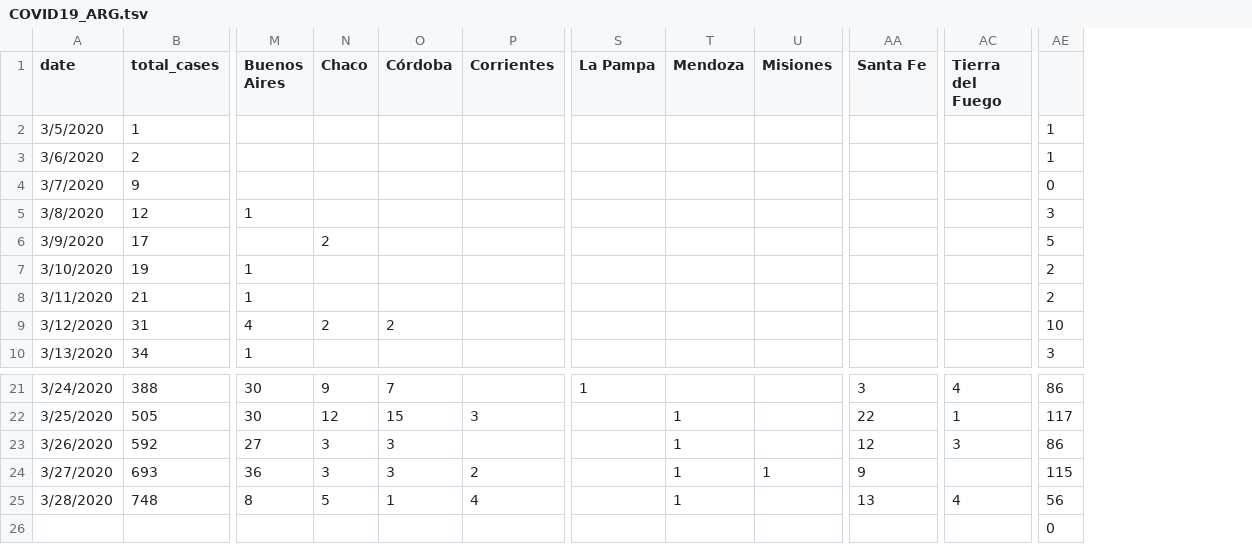
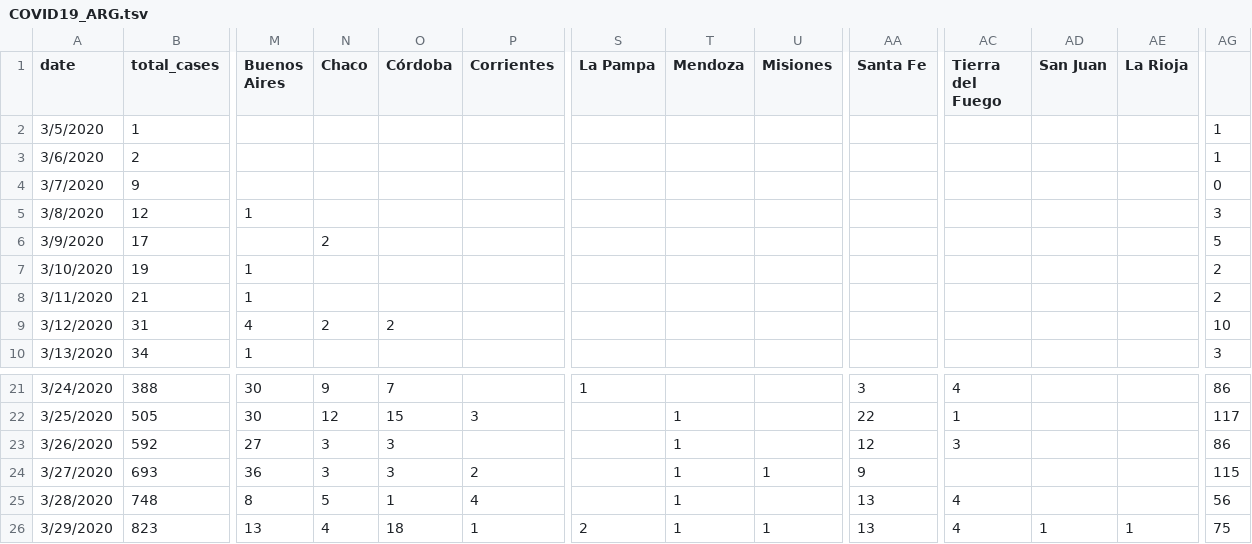
Before and after one commit to harpomaxx/COVID19, a TSV file: COVID19_ARG.tsv, drawn as a sheet; only a part is shown, gaps mark what is left out; removed rows and columns are numbered as before the commit, all else as after; rows hold the shown columns only; the diff names each change by its address in the sheet, - before the commit and + after, or states it on an @@ line.

```diff
--- a/COVID19_ARG.tsv
+++ b/COVID19_ARG.tsv
+column AD (San Juan), empty
+column AE (La Rioja), empty
-row 26:  |  |  |  |  |  |  |  |  |  |  | 0
+row 26: 3/29/2020 | 823 | 13 | 4 | 18 | 1 | 2 | 1 | 1 | 13 | 4 | 1 | 1 | 75
```
Also changed, not shown: 6 other files.
